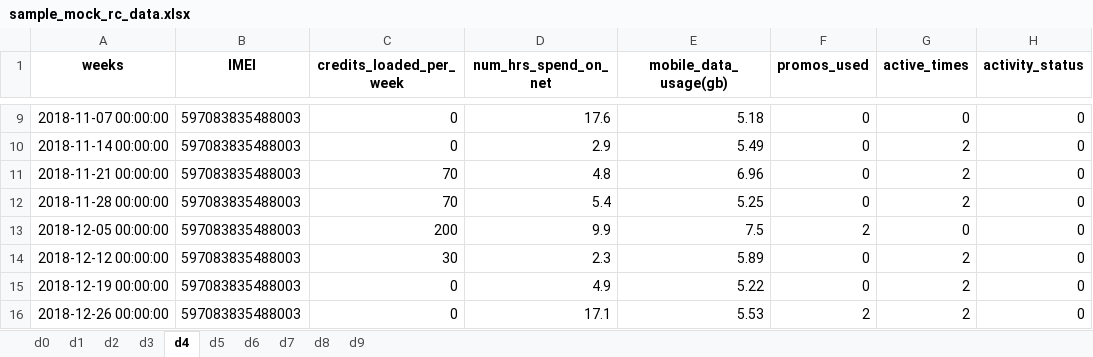
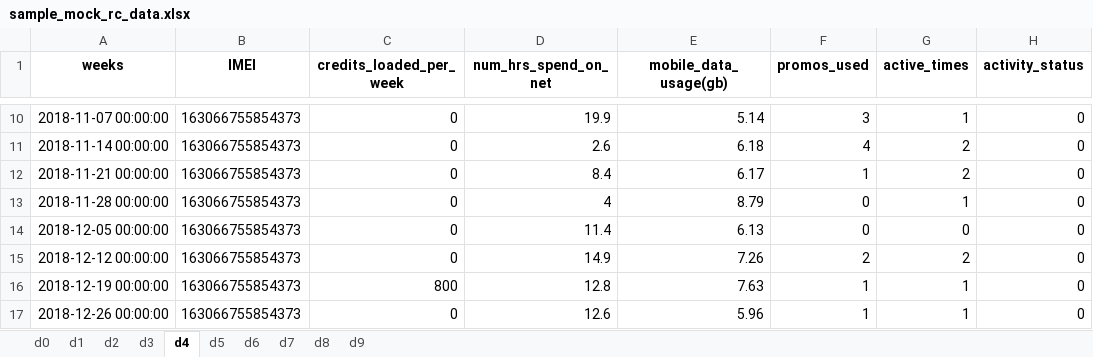
Before and after one commit to rjPajaro/Pattern-Recognition-Projects, an Excel workbook: churn-data-analysis/data/mock/sample_mock_rc_data.xlsx, sheet d4, drawn as a sheet; only a part is shown, gaps mark what is left out; values as stored, in another font and other column widths than the file's, no borders; addresses are those after the commit; the diff covers the shown part only; the diff names each change by its address in the sheet, - before the commit and + after, or states it on an @@ line.

Commit message:
Fixed Churner Data

```diff
--- a/churn-data-analysis/data/mock/sample_mock_rc_data.xlsx (sheet d4)
+++ b/churn-data-analysis/data/mock/sample_mock_rc_data.xlsx (sheet d4)
-B10:B17 (IMEI): 597083835488003
+B10:B17 (IMEI): 163066755854373
-D10 (num_hrs_spend_on_net): 17.6
+D10 (num_hrs_spend_on_net): 19.9
-E10 (mobile_data_usage(gb)): 5.18
+E10 (mobile_data_usage(gb)): 5.14
-F10 (promos_used): 0
+F10 (promos_used): 3
-G10 (active_times): 0
+G10 (active_times): 1
-D11 (num_hrs_spend_on_net): 2.9
+D11 (num_hrs_spend_on_net): 2.6
-E11 (mobile_data_usage(gb)): 5.49
+E11 (mobile_data_usage(gb)): 6.18
-F11 (promos_used): 0
+F11 (promos_used): 4
-C12:C13 (credits_loaded_per_week): 70
+C12:C13 (credits_loaded_per_week): 0
-D12 (num_hrs_spend_on_net): 4.8
+D12 (num_hrs_spend_on_net): 8.4
-E12 (mobile_data_usage(gb)): 6.96
+E12 (mobile_data_usage(gb)): 6.17
-F12 (promos_used): 0
+F12 (promos_used): 1
-D13 (num_hrs_spend_on_net): 5.4
+D13 (num_hrs_spend_on_net): 4
-E13 (mobile_data_usage(gb)): 5.25
+E13 (mobile_data_usage(gb)): 8.79
-G13 (active_times): 2
+G13 (active_times): 1
-C14 (credits_loaded_per_week): 200
+C14 (credits_loaded_per_week): 0
-D14 (num_hrs_spend_on_net): 9.9
+D14 (num_hrs_spend_on_net): 11.4
-E14 (mobile_data_usage(gb)): 7.5
+E14 (mobile_data_usage(gb)): 6.13
-F14 (promos_used): 2
+F14 (promos_used): 0
-C15 (credits_loaded_per_week): 30
+C15 (credits_loaded_per_week): 0
-D15 (num_hrs_spend_on_net): 2.3
+D15 (num_hrs_spend_on_net): 14.9
-E15 (mobile_data_usage(gb)): 5.89
+E15 (mobile_data_usage(gb)): 7.26
-F15 (promos_used): 0
+F15 (promos_used): 2
-C16 (credits_loaded_per_week): 0
+C16 (credits_loaded_per_week): 800
-D16 (num_hrs_spend_on_net): 4.9
+D16 (num_hrs_spend_on_net): 12.8
-E16 (mobile_data_usage(gb)): 5.22
+E16 (mobile_data_usage(gb)): 7.63
-F16 (promos_used): 0
+F16 (promos_used): 1
-G16:G17 (active_times): 2
+G16:G17 (active_times): 1
-D17 (num_hrs_spend_on_net): 17.1
+D17 (num_hrs_spend_on_net): 12.6
-E17 (mobile_data_usage(gb)): 5.53
+E17 (mobile_data_usage(gb)): 5.96
-F17 (promos_used): 2
+F17 (promos_used): 1
```
Also changed, not shown: 20 added rows and 215 edited cells elsewhere in this sheet, sheet d2, sheet d7, sheet d9, sheet d8, sheet d6, sheet d1, 3 more sheets, 2 other files.
